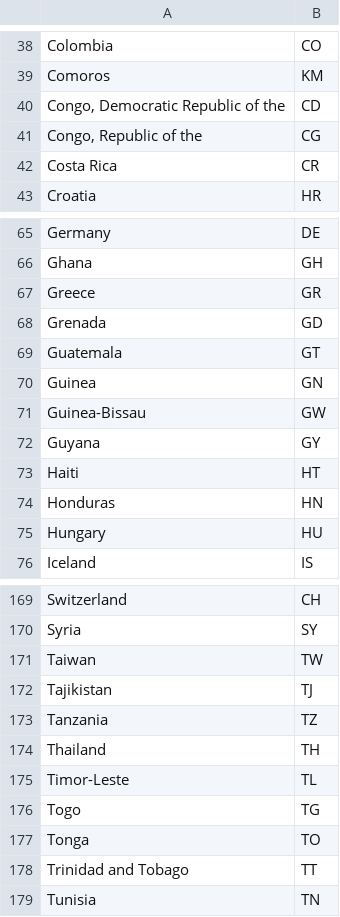
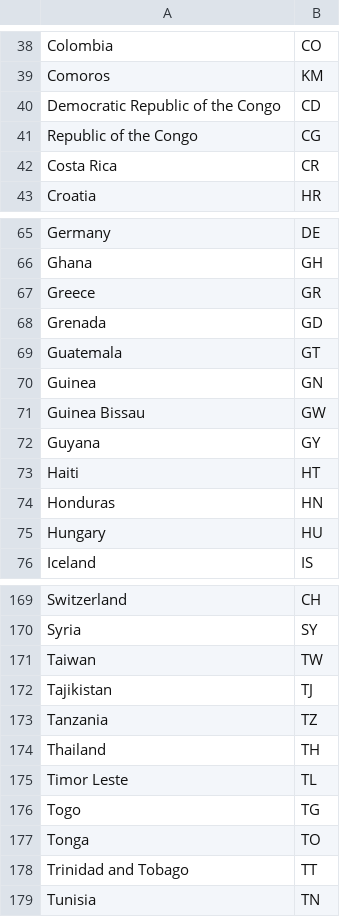
Before and after one commit to Mukesh1765/JIRA-Hangman-Game, a CSV file: countries.csv, drawn as a sheet; only a part is shown, gaps mark what is left out.

```diff
--- a/countries.csv
+++ b/countries.csv
@@ -39,4 +39,4 @@ Colombia,CO
 Comoros,KM
-"Congo, Democratic Republic of the",CD
-"Congo, Republic of the",CG
+"Democratic Republic of the Congo",CD
+"Republic of the Congo",CG
 Costa Rica,CR
@@ -70,3 +70,3 @@ Guatemala,GT
 Guinea,GN
-Guinea-Bissau,GW
+Guinea Bissau,GW
 Guyana,GY
@@ -174,3 +174,3 @@ Tanzania,TZ
 Thailand,TH
-Timor-Leste,TL
+Timor Leste,TL
 Togo,TG
```
Also changed, not shown: 1 other file.
